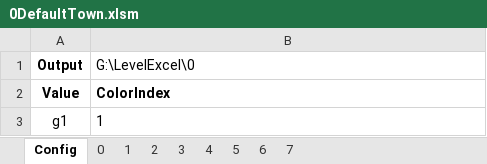
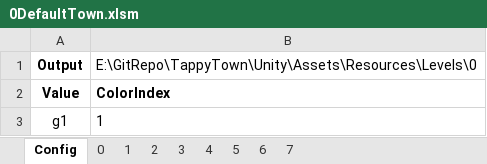
Before and after one commit to sandeepma1/Tappy-Town, an Excel workbook: Unity/LevelExcel/0DefaultTown.xlsm, sheet Config, drawn as a sheet; only a part is shown; values as stored, in another font and other column widths than the file's, no borders; conditional formats not drawn; the diff names each change by its address in the sheet, - before the commit and + after, or states it on an @@ line.

```diff
--- a/Unity/LevelExcel/0DefaultTown.xlsm (sheet Config)
+++ b/Unity/LevelExcel/0DefaultTown.xlsm (sheet Config)
-B1: G:\LevelExcel\0
+B1: E:\GitRepo\TappyTown\Unity\Assets\Resources\Levels\0
```
Also changed, not shown: sheet 4, sheet 2, 42 other files.
